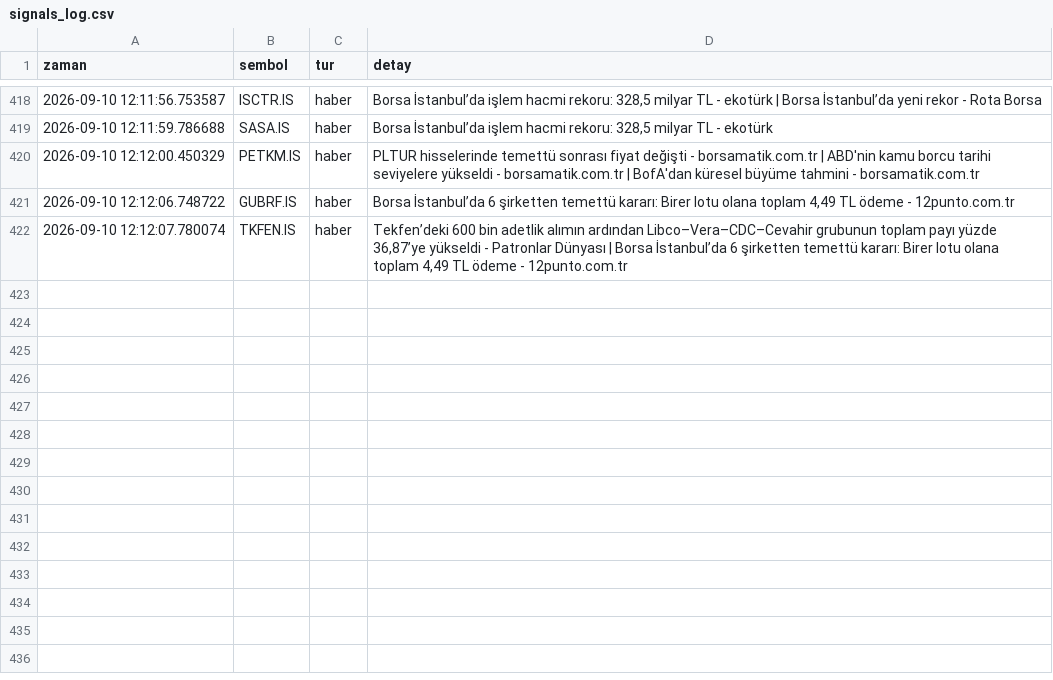
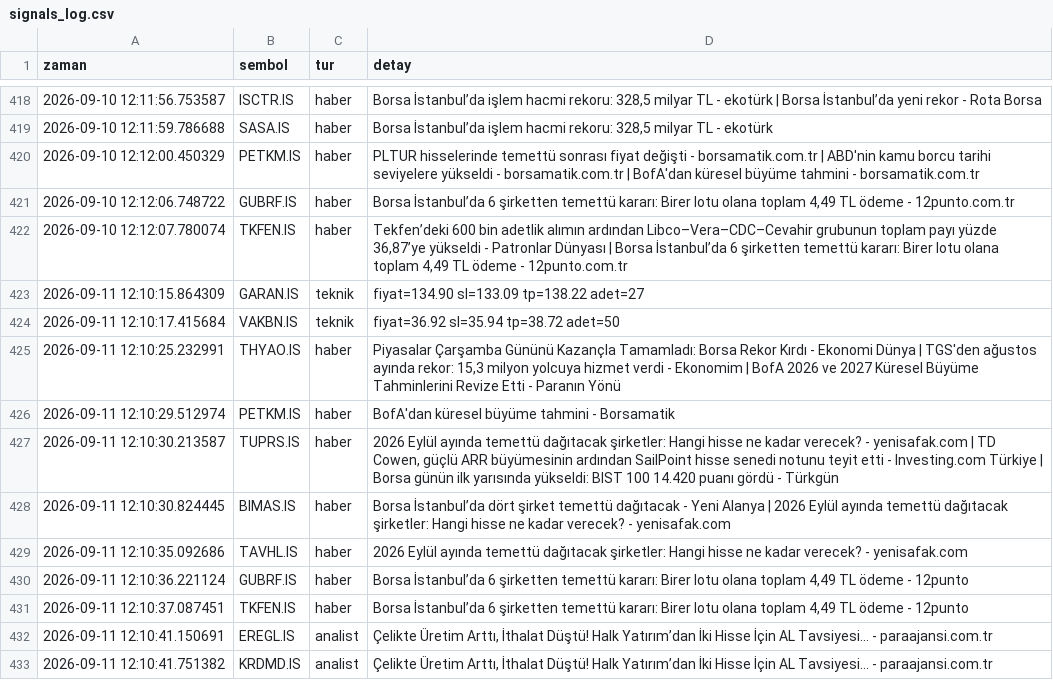
Before and after one commit to dujlif/A1-test-, a CSV file: signals_log.csv, drawn as a sheet; only a part is shown, gaps mark what is left out.

```diff
--- a/signals_log.csv
+++ b/signals_log.csv
@@ -422 +422,12 @@ zaman,sembol,tur,detay
 2026-09-10 12:12:07.780074,TKFEN.IS,haber,"Tekfen’deki 600 bin adetlik alımın ardından Libco–Vera–CDC–Cevahir grubunun toplam payı yüzde 36,87’ye yükseldi - Patronlar Dünyası | Borsa İstanbul’da 6 şirketten temettü kararı: Birer lotu olana toplam 4,49 TL ödeme - 12punto.com.tr"
+2026-09-11 12:10:15.864309,GARAN.IS,teknik,fiyat=134.90 sl=133.09 tp=138.22 adet=27
+2026-09-11 12:10:17.415684,VAKBN.IS,teknik,fiyat=36.92 sl=35.94 tp=38.72 adet=50
+2026-09-11 12:10:25.232991,THYAO.IS,haber,"Piyasalar Çarşamba Gününü Kazançla Tamamladı: Borsa Rekor Kırdı - Ekonomi Dünya | TGS'den ağustos ayında rekor: 15,3 milyon yolcuya hizmet verdi - Ekonomim | BofA 2026 ve 2027 Küresel Büyüme Tahminlerini Revize Etti - Paranın Yönü"
+2026-09-11 12:10:29.512974,PETKM.IS,haber,BofA'dan küresel büyüme tahmini - Borsamatik
+2026-09-11 12:10:30.213587,TUPRS.IS,haber,"2026 Eylül ayında temettü dağıtacak şirketler: Hangi hisse ne kadar verecek? - yenisafak.com | TD Cowen, güçlü ARR büyümesinin ardından SailPoint hisse senedi notunu teyit etti - Investing.com Türkiye | Borsa günün ilk yarısında yükseldi: BIST 100 14.420 puanı gördü - Türkgün"
+2026-09-11 12:10:30.824445,BIMAS.IS,haber,Borsa İstanbul’da dört şirket temettü dağıtacak - Yeni Alanya | 2026 Eylül ayında temettü dağıtacak şirketler: Hangi hisse ne kadar verecek? - yenisafak.com
+2026-09-11 12:10:35.092686,TAVHL.IS,haber,2026 Eylül ayında temettü dağıtacak şirketler: Hangi hisse ne kadar verecek? - yenisafak.com
+2026-09-11 12:10:36.221124,GUBRF.IS,haber,"Borsa İstanbul’da 6 şirketten temettü kararı: Birer lotu olana toplam 4,49 TL ödeme - 12punto"
+2026-09-11 12:10:37.087451,TKFEN.IS,haber,"Borsa İstanbul’da 6 şirketten temettü kararı: Birer lotu olana toplam 4,49 TL ödeme - 12punto"
+2026-09-11 12:10:41.150691,EREGL.IS,analist,"Çelikte Üretim Arttı, İthalat Düştü! Halk Yatırım’dan İki Hisse İçin AL Tavsiyesi... - paraajansi.com.tr"
+2026-09-11 12:10:41.751382,KRDMD.IS,analist,"Çelikte Üretim Arttı, İthalat Düştü! Halk Yatırım’dan İki Hisse İçin AL Tavsiyesi... - paraajansi.com.tr"
```
Also changed, not shown: 1 other file.
